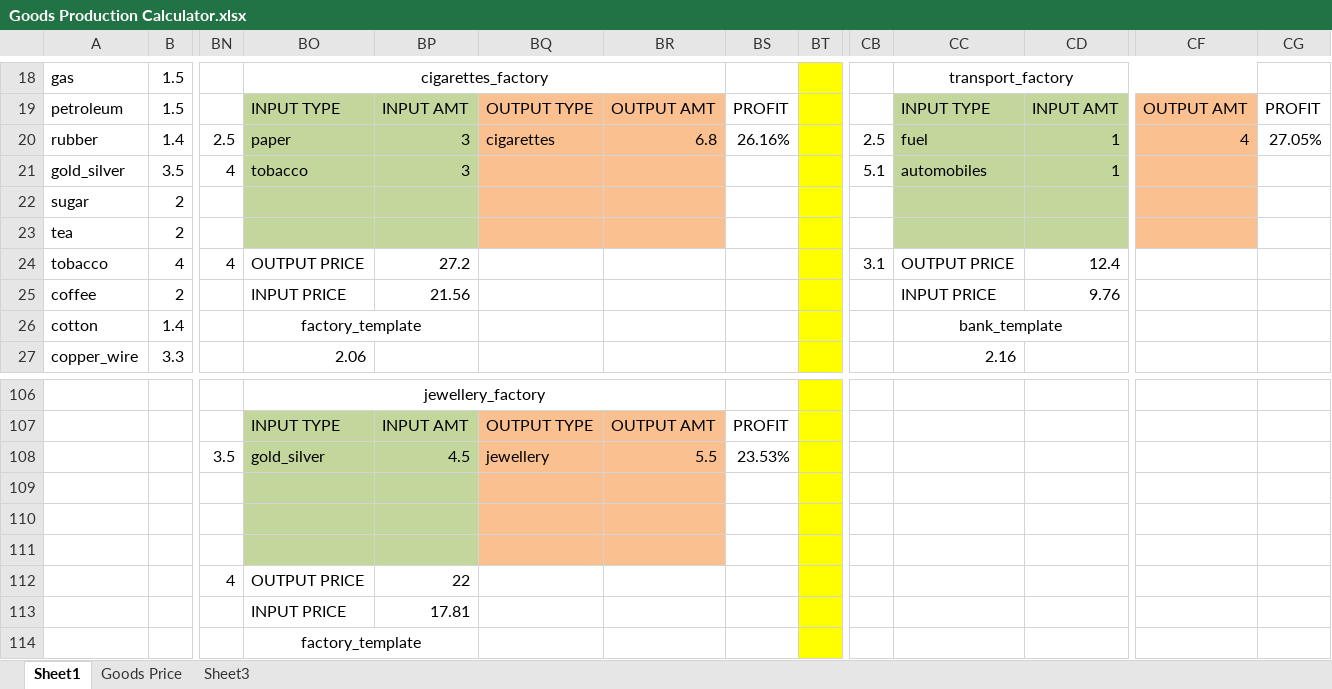
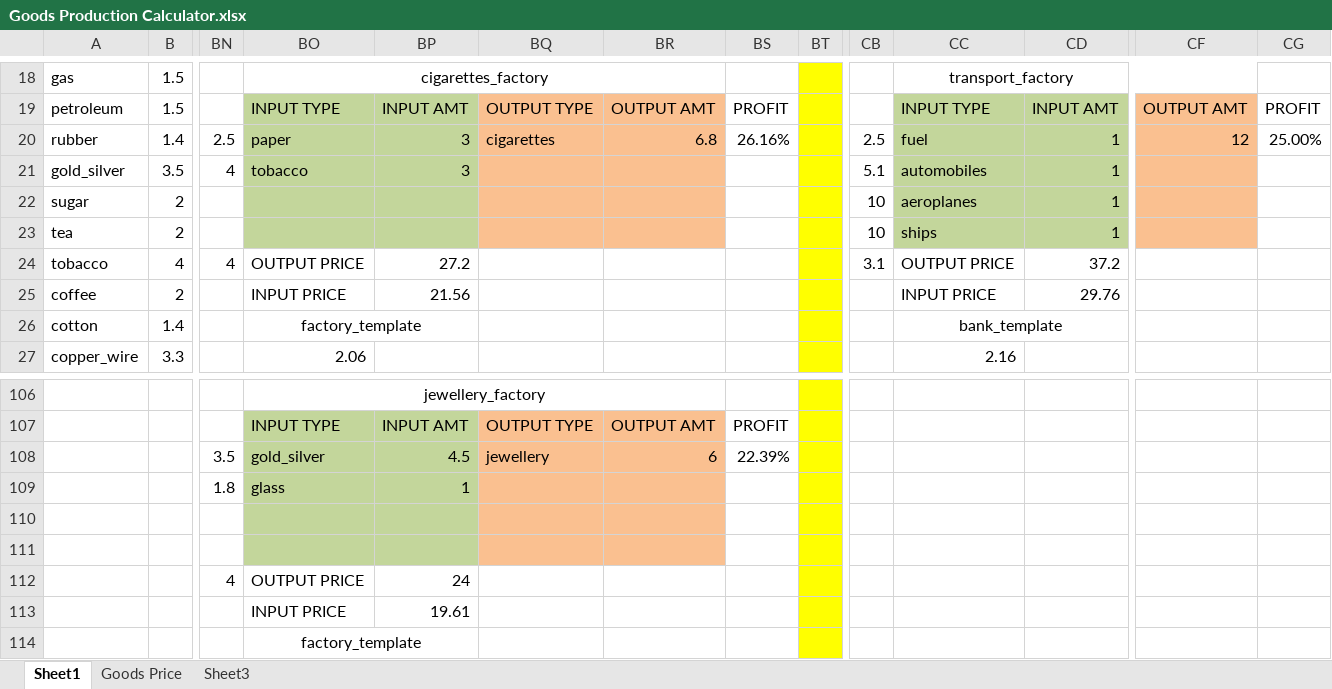
Before and after one commit to settintotrieste/Victoria-2-Cold-War-Enhancement-Mod-CWE, an Excel workbook: Goods Production Calculator.xlsx, sheet Sheet1, drawn as a sheet; only a part is shown, gaps mark what is left out; values as stored, in another font and other column widths than the file's, no borders; removed rows and columns are numbered as before the commit, all else as after; rows hold the shown columns only; the diff names each change by its address in the sheet, - before the commit and + after, or states it on an @@ line.

```diff
--- a/Goods Production Calculator.xlsx (sheet Sheet1)
+++ b/Goods Production Calculator.xlsx (sheet Sheet1)
-CF20: 4
+CF20: 12
-CG20: 27.05%
+CG20: 25.00%
-CB22:CB23: (empty)
+CB22:CB23: 10
-CC22: (empty)
+CC22: aeroplanes
-CD22:CD23: (empty)
+CD22:CD23: 1
-CC23: (empty)
+CC23: ships
-CD24: 12.4
+CD24: 37.2
-CD25: 9.76
+CD25: 29.76
-BR108: 5.5
+BR108: 6
-BS108: 23.53%
+BS108: 22.39%
+row 109:  |  | 1.8 | glass | 1
-row 111: (empty)
-BP112: 22
+BP112: 24
-BP113: 17.81
+BP113: 19.61
```
Also changed, not shown: 26 other files.
